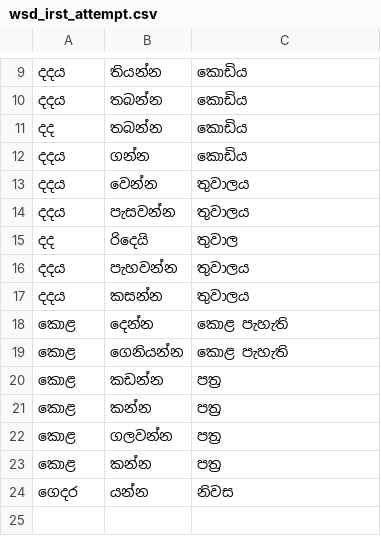
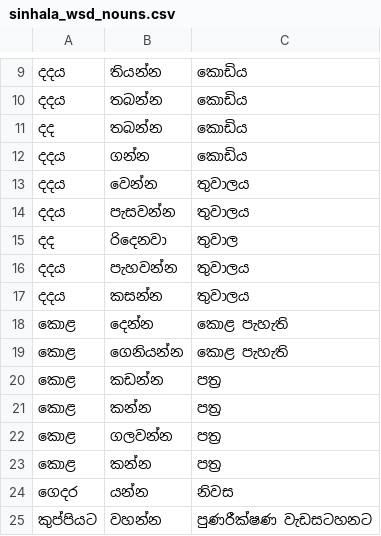
Before and after one commit to Project-Mania-SLIIT/Formal-Mastery, a CSV file: sinhala_wsd_nouns.csv (was wsd_irst_attempt.csv), drawn as a sheet; only a part is shown, gaps mark what is left out; the diff names each change by its address in the sheet, - before the commit and + after, or states it on an @@ line.

```diff
--- a/wsd_irst_attempt.csv
+++ b/sinhala_wsd_nouns.csv
-B15: රිදෙයි
+B15: රිදෙනවා
+row 25: කුප්පියට | වහන්න | පුණරීක්ෂණ වැඩසටහනට
```
Also changed, not shown: informal_tamil_nouns.csv, sinhala_wsd_nouns_only.csv, 7 other files.
